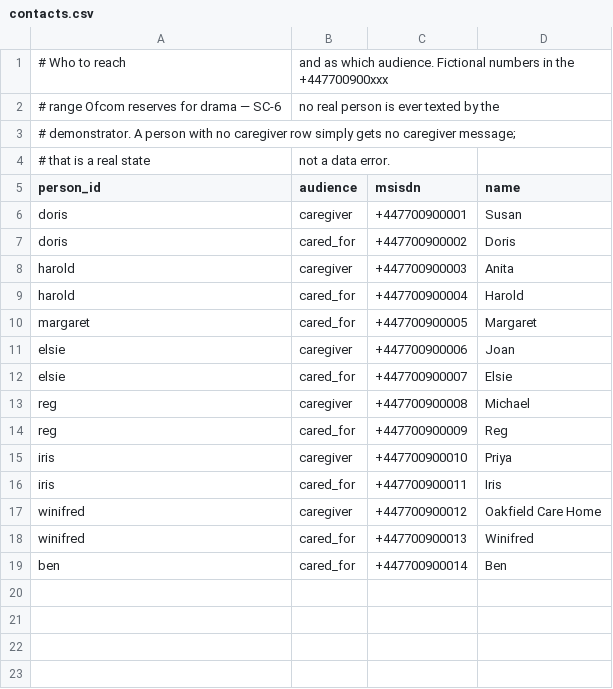
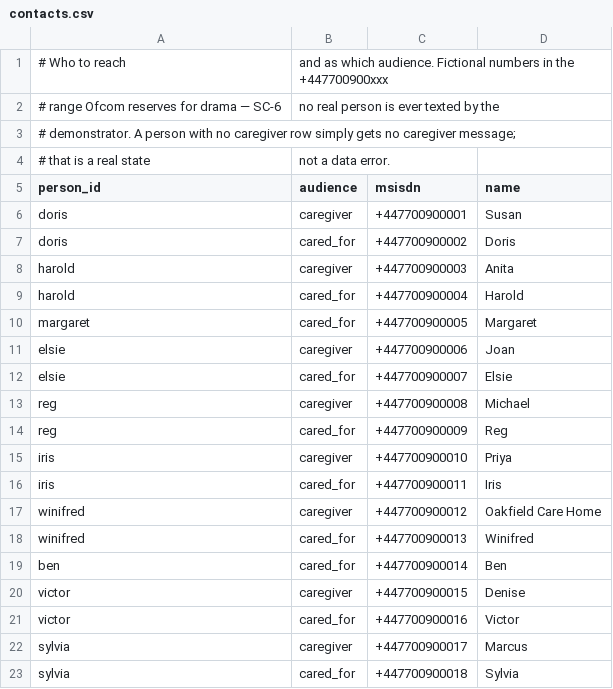
Before and after one commit to charleneleong-ai/climate-care-companion, a CSV file: data/seed/contacts.csv, drawn as a sheet.

Commit message:
feat(data): add personas where personal advice contradicts public guidance
Victor and Sylvia demonstrate the highest-stakes case, where the generic
heat message is not merely insufficient but wrong for the individual:

- victor  renal + cardiovascular on diuretic + ACE + beta blocker; the
          public "drink plenty" inverts, and renal_and_cardiovascular fires
          with a watch-for that points the opposite way to thirst
- sylvia  antipsychotic + anticholinergic switch off both the feeling of
          heat and sweating, so "your body will warn you" is false; the
          absent-sweating watch-for states its absence is not reassurance

Both are HIGH on 19 July 2025 and route every medication interaction to a
pharmacist or GP, so SC-1 holds. Seed caregiver/cared-for contacts and
document the contradiction cases in the README.

```diff
--- a/data/seed/contacts.csv
+++ b/data/seed/contacts.csv
@@ -19 +19,5 @@ winifred,cared_for,+447700900013,Winifred
 ben,cared_for,+447700900014,Ben
+victor,caregiver,+447700900015,Denise
+victor,cared_for,+447700900016,Victor
+sylvia,caregiver,+447700900017,Marcus
+sylvia,cared_for,+447700900018,Sylvia
```
Also changed, not shown: 3 other files.
